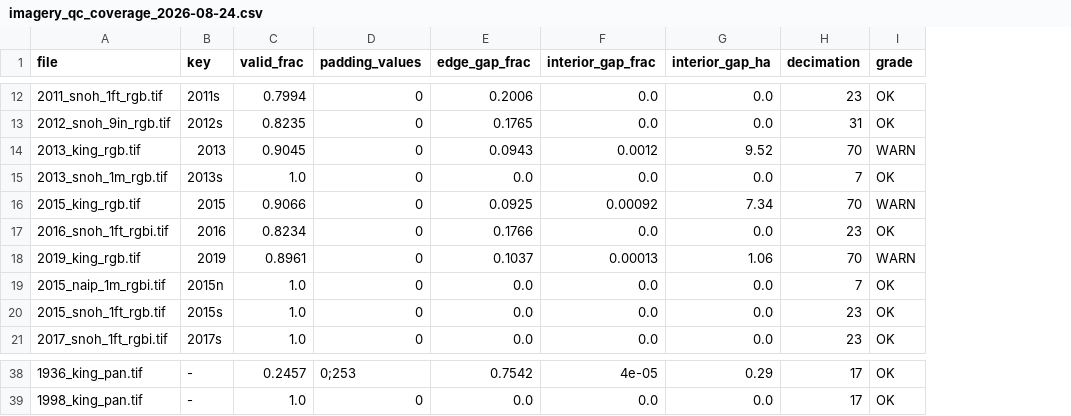
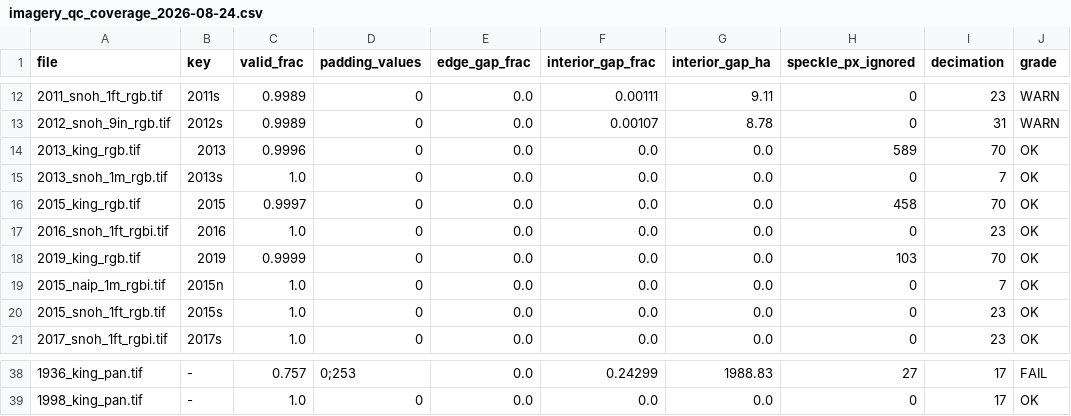
Before and after one commit to Kameron-Eck/edmonds-treedata, a CSV file: phase4/qc/imagery_qc_coverage_2026-08-24.csv, drawn as a sheet; only a part is shown, gaps mark what is left out; addresses are those after the commit; the diff covers the shown part only; the diff names each change by its address in the sheet, - before the commit and + after, or states it on an @@ line.

Commit message:
coverage corrected twice and verified by rendering the maps: ignore sub-64px speckle, confine the analysis to the city polygon. 2001's '251 ha interior gap' was water speckle and is 1.54 ha; every campaign raster is 0.0 ha / valid 1.000 over the city; only historical scans have real holes

```diff
--- a/phase4/qc/imagery_qc_coverage_2026-08-24.csv
+++ b/phase4/qc/imagery_qc_coverage_2026-08-24.csv
+column H (speckle_px_ignored), rows 12-21: 0 | 0 | 589 | 0 | 458 | 0 | 103 | 0 | 0 | 0; rows 38-39: 27 | 0
-C12 (valid_frac): 0.7994
+C12 (valid_frac): 0.9989
-E12 (edge_gap_frac): 0.2006
+E12 (edge_gap_frac): 0.0
-F12 (interior_gap_frac): 0.0
+F12 (interior_gap_frac): 0.00111
-G12 (interior_gap_ha): 0.0
+G12 (interior_gap_ha): 9.11
-J12:J13 (grade): OK
+J12:J13 (grade): WARN
-C13 (valid_frac): 0.8235
+C13 (valid_frac): 0.9989
-E13 (edge_gap_frac): 0.1765
+E13 (edge_gap_frac): 0.0
-F13 (interior_gap_frac): 0.0
+F13 (interior_gap_frac): 0.00107
-G13 (interior_gap_ha): 0.0
+G13 (interior_gap_ha): 8.78
-C14 (valid_frac): 0.9045
+C14 (valid_frac): 0.9996
-E14 (edge_gap_frac): 0.0943
+E14 (edge_gap_frac): 0.0
-F14 (interior_gap_frac): 0.0012
+F14 (interior_gap_frac): 0.0
-G14 (interior_gap_ha): 9.52
+G14 (interior_gap_ha): 0.0
-J14 (grade): WARN
+J14 (grade): OK
-C16 (valid_frac): 0.9066
+C16 (valid_frac): 0.9997
-E16 (edge_gap_frac): 0.0925
+E16 (edge_gap_frac): 0.0
-F16 (interior_gap_frac): 0.00092
+F16 (interior_gap_frac): 0.0
-G16 (interior_gap_ha): 7.34
+G16 (interior_gap_ha): 0.0
-J16 (grade): WARN
+J16 (grade): OK
-C17 (valid_frac): 0.8234
+C17 (valid_frac): 1.0
-E17 (edge_gap_frac): 0.1766
+E17 (edge_gap_frac): 0.0
-C18 (valid_frac): 0.8961
+C18 (valid_frac): 0.9999
-E18 (edge_gap_frac): 0.1037
+E18 (edge_gap_frac): 0.0
-F18 (interior_gap_frac): 0.00013
+F18 (interior_gap_frac): 0.0
-G18 (interior_gap_ha): 1.06
+G18 (interior_gap_ha): 0.0
-J18 (grade): WARN
+J18 (grade): OK
-C38 (valid_frac): 0.2457
+C38 (valid_frac): 0.757
-E38 (edge_gap_frac): 0.7542
+E38 (edge_gap_frac): 0.0
-F38 (interior_gap_frac): 4e-05
+F38 (interior_gap_frac): 0.24299
-G38 (interior_gap_ha): 0.29
+G38 (interior_gap_ha): 1988.83
-J38 (grade): OK
+J38 (grade): FAIL
```
Also changed, not shown: 58 edited cells elsewhere in this file, 2 other files.
